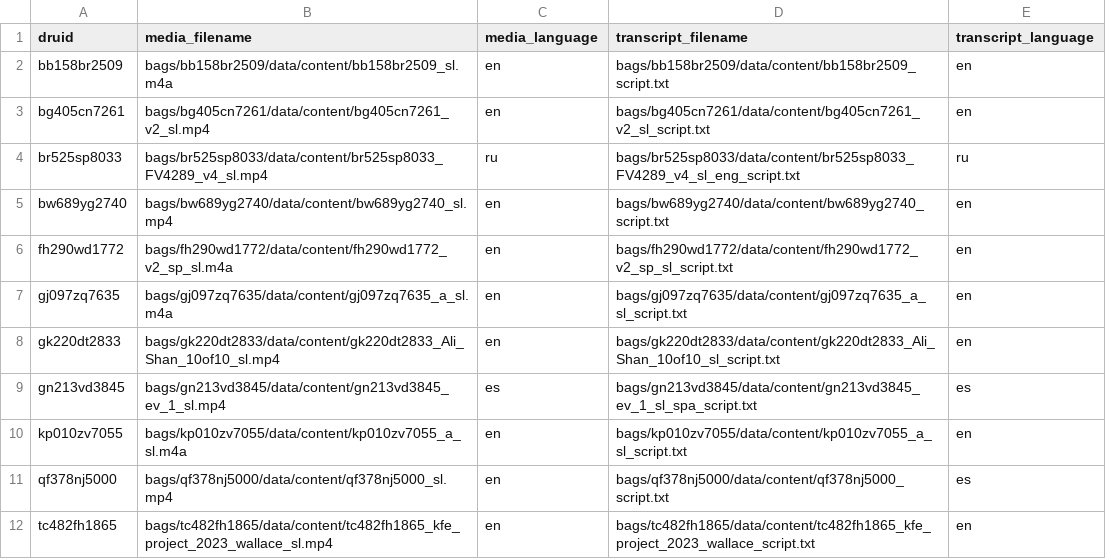
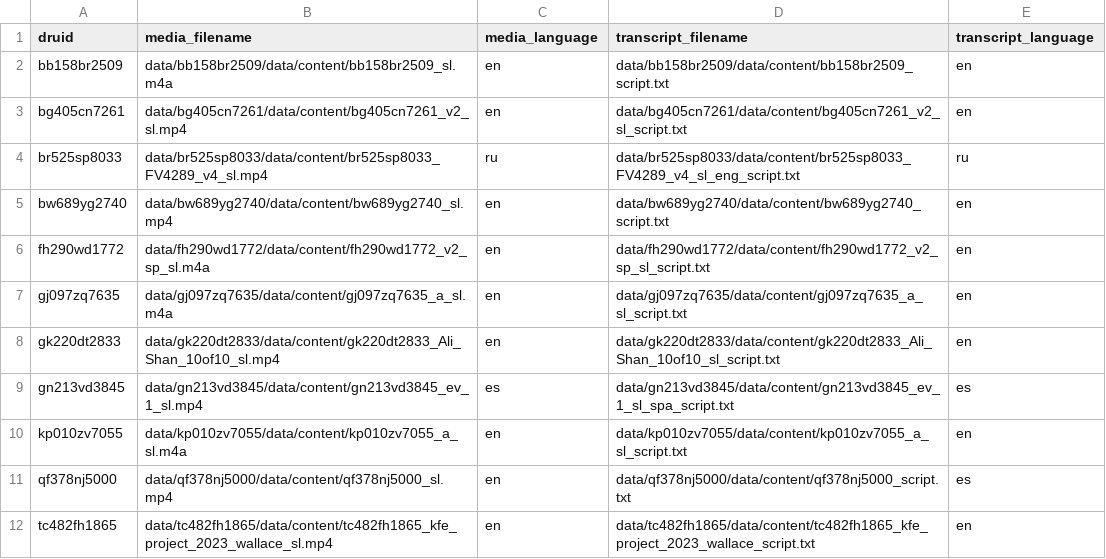
Before and after one commit to sul-dlss/whisper-pilot, a CSV file: data.csv, drawn as a sheet.

Commit message:
move to use data dir instead of bags

```diff
--- a/data.csv
+++ b/data.csv
@@ -1,12 +1,12 @@
 druid,media_filename,media_language,transcript_filename,transcript_language
-bb158br2509,bags/bb158br2509/data/content/bb158br2509_sl.m4a,en,bags/bb158br2509/data/content/bb158br2509_script.txt,en
-bg405cn7261,bags/bg405cn7261/data/content/bg405cn7261_v2_sl.mp4,en,bags/bg405cn7261/data/content/bg405cn7261_v2_sl_script.txt,en
-br525sp8033,bags/br525sp8033/data/content/br525sp8033_FV4289_v4_sl.mp4,ru,bags/br525sp8033/data/content/br525sp8033_FV4289_v4_sl_eng_script.txt,ru
-bw689yg2740,bags/bw689yg2740/data/content/bw689yg2740_sl.mp4,en,bags/bw689yg2740/data/content/bw689yg2740_script.txt,en
-fh290wd1772,bags/fh290wd1772/data/content/fh290wd1772_v2_sp_sl.m4a,en,bags/fh290wd1772/data/content/fh290wd1772_v2_sp_sl_script.txt,en
-gj097zq7635,bags/gj097zq7635/data/content/gj097zq7635_a_sl.m4a,en,bags/gj097zq7635/data/content/gj097zq7635_a_sl_script.txt,en
-gk220dt2833,bags/gk220dt2833/data/content/gk220dt2833_Ali_Shan_10of10_sl.mp4,en,bags/gk220dt2833/data/content/gk220dt2833_Ali_Shan_10of10_sl_script.txt,en
-gn213vd3845,bags/gn213vd3845/data/content/gn213vd3845_ev_1_sl.mp4,es,bags/gn213vd3845/data/content/gn213vd3845_ev_1_sl_spa_script.txt,es
-kp010zv7055,bags/kp010zv7055/data/content/kp010zv7055_a_sl.m4a,en,bags/kp010zv7055/data/content/kp010zv7055_a_sl_script.txt,en
-qf378nj5000,bags/qf378nj5000/data/content/qf378nj5000_sl.mp4,en,bags/qf378nj5000/data/content/qf378nj5000_script.txt,es
-tc482fh1865,bags/tc482fh1865/data/content/tc482fh1865_kfe_project_2023_wallace_sl.mp4,en,bags/tc482fh1865/data/content/tc482fh1865_kfe_project_2023_wallace_script.txt,en
+bb158br2509,data/bb158br2509/data/content/bb158br2509_sl.m4a,en,data/bb158br2509/data/content/bb158br2509_script.txt,en
+bg405cn7261,data/bg405cn7261/data/content/bg405cn7261_v2_sl.mp4,en,data/bg405cn7261/data/content/bg405cn7261_v2_sl_script.txt,en
+br525sp8033,data/br525sp8033/data/content/br525sp8033_FV4289_v4_sl.mp4,ru,data/br525sp8033/data/content/br525sp8033_FV4289_v4_sl_eng_script.txt,ru
+bw689yg2740,data/bw689yg2740/data/content/bw689yg2740_sl.mp4,en,data/bw689yg2740/data/content/bw689yg2740_script.txt,en
+fh290wd1772,data/fh290wd1772/data/content/fh290wd1772_v2_sp_sl.m4a,en,data/fh290wd1772/data/content/fh290wd1772_v2_sp_sl_script.txt,en
+gj097zq7635,data/gj097zq7635/data/content/gj097zq7635_a_sl.m4a,en,data/gj097zq7635/data/content/gj097zq7635_a_sl_script.txt,en
+gk220dt2833,data/gk220dt2833/data/content/gk220dt2833_Ali_Shan_10of10_sl.mp4,en,data/gk220dt2833/data/content/gk220dt2833_Ali_Shan_10of10_sl_script.txt,en
+gn213vd3845,data/gn213vd3845/data/content/gn213vd3845_ev_1_sl.mp4,es,data/gn213vd3845/data/content/gn213vd3845_ev_1_sl_spa_script.txt,es
+kp010zv7055,data/kp010zv7055/data/content/kp010zv7055_a_sl.m4a,en,data/kp010zv7055/data/content/kp010zv7055_a_sl_script.txt,en
+qf378nj5000,data/qf378nj5000/data/content/qf378nj5000_sl.mp4,en,data/qf378nj5000/data/content/qf378nj5000_script.txt,es
+tc482fh1865,data/tc482fh1865/data/content/tc482fh1865_kfe_project_2023_wallace_sl.mp4,en,data/tc482fh1865/data/content/tc482fh1865_kfe_project_2023_wallace_script.txt,en
```
Also changed, not shown: 1 other file.
